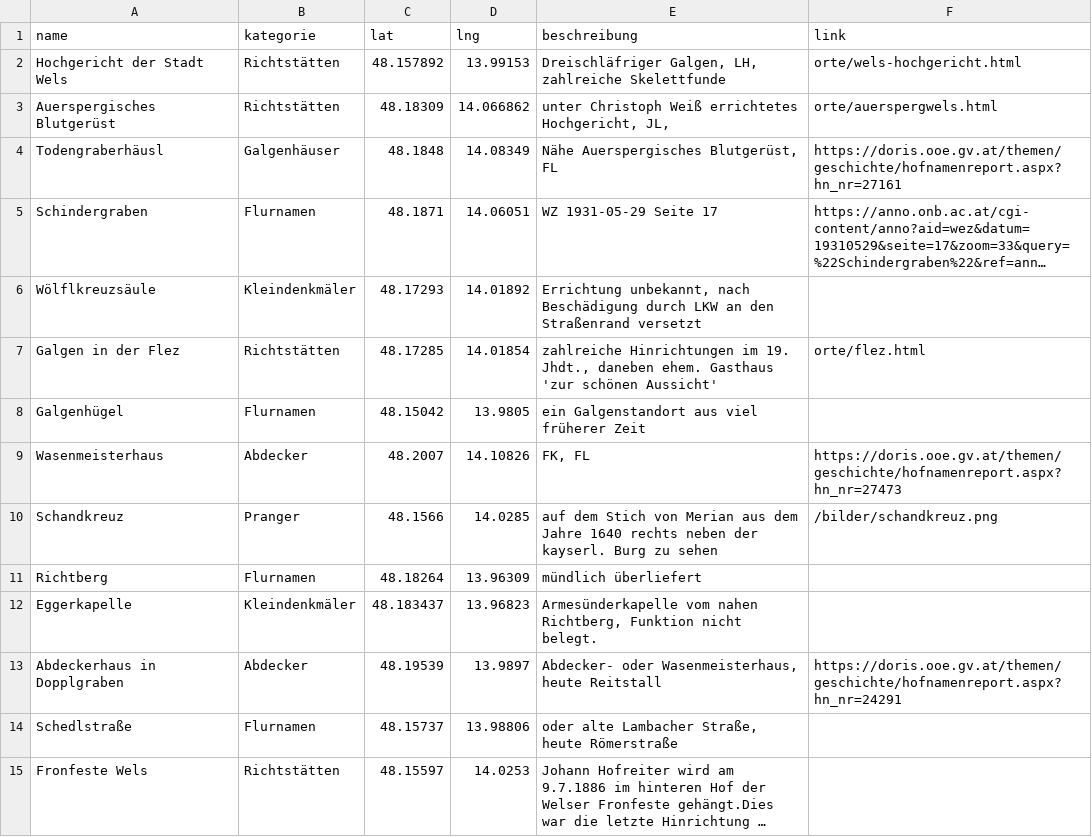
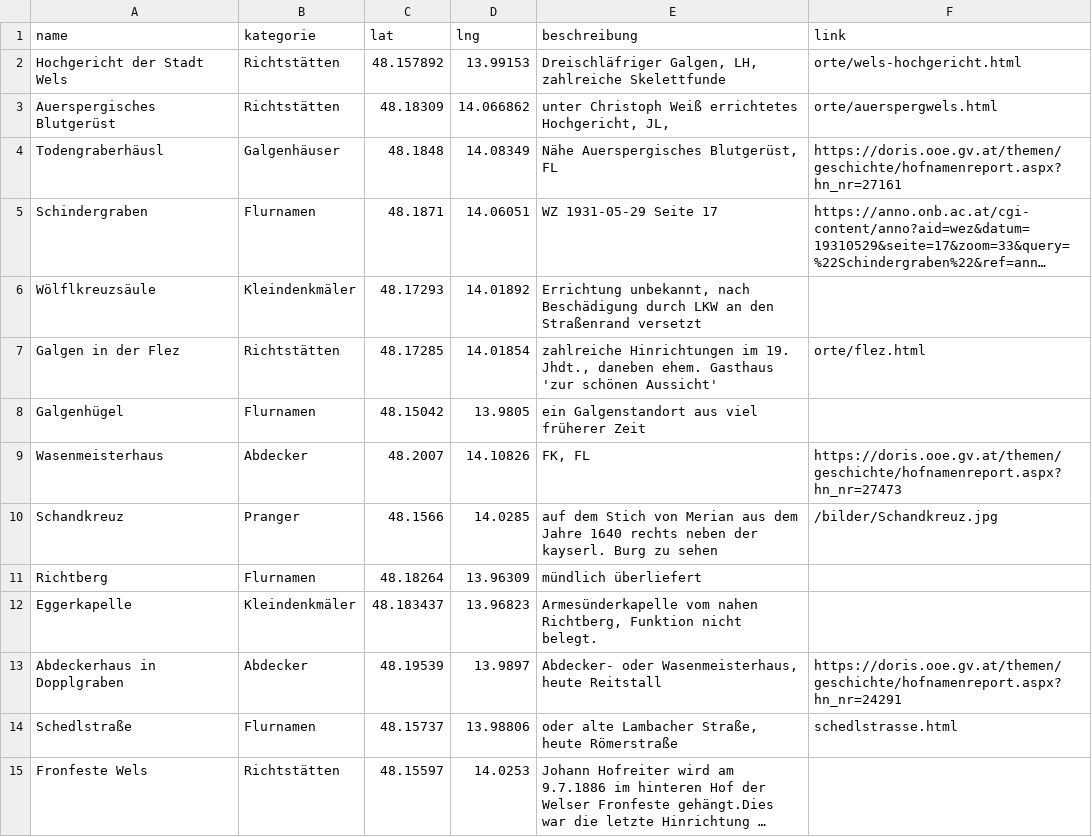
Before and after one commit to wolfundrabe/richtstaetten-ooe, a CSV file: daten/richtstaetten.csv, drawn as a sheet; long unchanged cells end in …; the diff names each change by its address in the sheet, - before the commit and + after, or states it on an @@ line.

Commit message:
Add files via upload

```diff
--- a/daten/richtstaetten.csv
+++ b/daten/richtstaetten.csv
-F10 (link): /bilder/schandkreuz.png
+F10 (link): /bilder/Schandkreuz.jpg
-F14 (link): (empty)
+F14 (link): schedlstrasse.html
```
